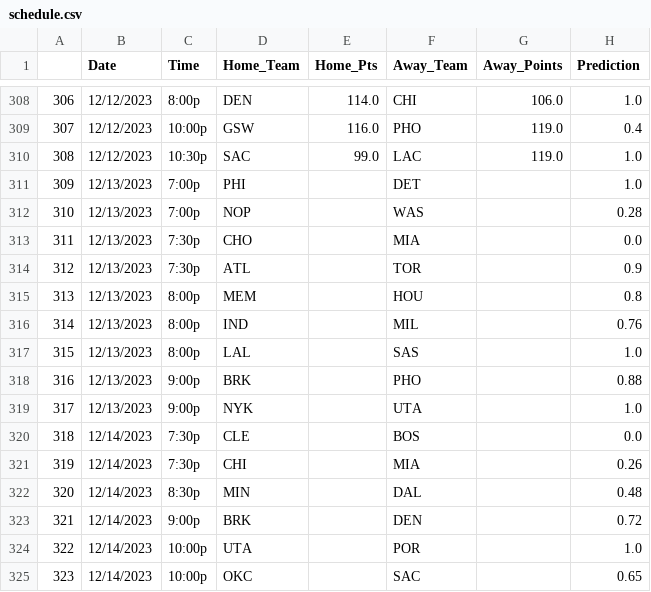
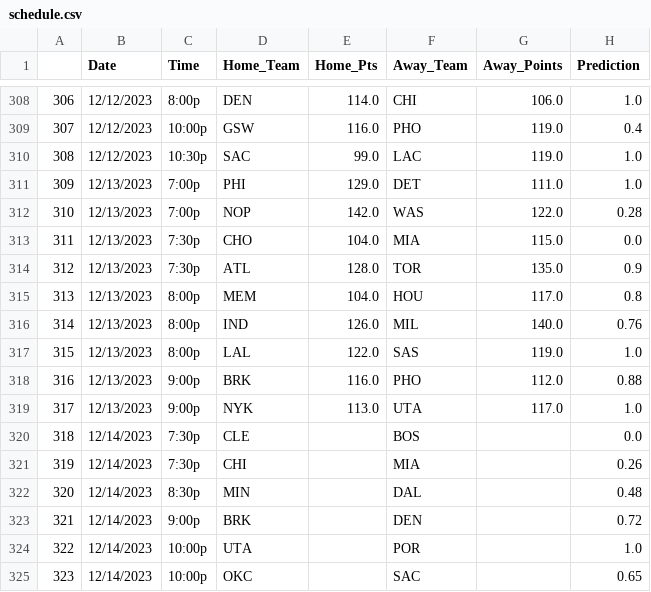
Before and after one commit to boscostix/AIM-F23-Basketball-Predictor, a CSV file: data/schedule.csv, drawn as a sheet; only a part is shown, gaps mark what is left out.

```diff
--- a/data/schedule.csv
+++ b/data/schedule.csv
@@ -310,11 +310,11 @@
 308,12/12/2023,10:30p,SAC,99.0,LAC,119.0,1.0
-309,12/13/2023,7:00p,PHI,,DET,,1.0
-310,12/13/2023,7:00p,NOP,,WAS,,0.28
-311,12/13/2023,7:30p,CHO,,MIA,,0.0
-312,12/13/2023,7:30p,ATL,,TOR,,0.9
-313,12/13/2023,8:00p,MEM,,HOU,,0.8
-314,12/13/2023,8:00p,IND,,MIL,,0.76
-315,12/13/2023,8:00p,LAL,,SAS,,1.0
-316,12/13/2023,9:00p,BRK,,PHO,,0.88
-317,12/13/2023,9:00p,NYK,,UTA,,1.0
+309,12/13/2023,7:00p,PHI,129.0,DET,111.0,1.0
+310,12/13/2023,7:00p,NOP,142.0,WAS,122.0,0.28
+311,12/13/2023,7:30p,CHO,104.0,MIA,115.0,0.0
+312,12/13/2023,7:30p,ATL,128.0,TOR,135.0,0.9
+313,12/13/2023,8:00p,MEM,104.0,HOU,117.0,0.8
+314,12/13/2023,8:00p,IND,126.0,MIL,140.0,0.76
+315,12/13/2023,8:00p,LAL,122.0,SAS,119.0,1.0
+316,12/13/2023,9:00p,BRK,116.0,PHO,112.0,0.88
+317,12/13/2023,9:00p,NYK,113.0,UTA,117.0,1.0
 318,12/14/2023,7:30p,CLE,,BOS,,0.0
```
Also changed, not shown: 1 other file.
